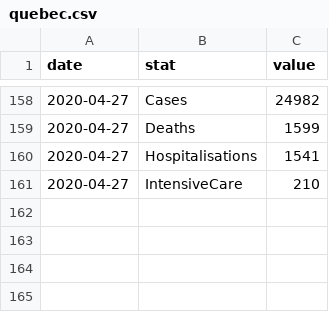
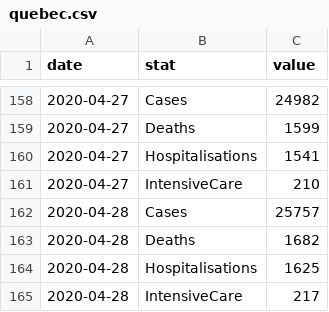
Before and after one commit to lucgauthier/covid-19-data, a CSV file: quebec.csv, drawn as a sheet; only a part is shown, gaps mark what is left out; the diff names each change by its address in the sheet, - before the commit and + after, or states it on an @@ line.

```diff
--- a/quebec.csv
+++ b/quebec.csv
+row 162: 2020-04-28 | Cases | 25757
+row 163: 2020-04-28 | Deaths | 1682
+row 164: 2020-04-28 | Hospitalisations | 1625
+row 165: 2020-04-28 | IntensiveCare | 217
```
Also changed, not shown: quebec-regions.csv.
